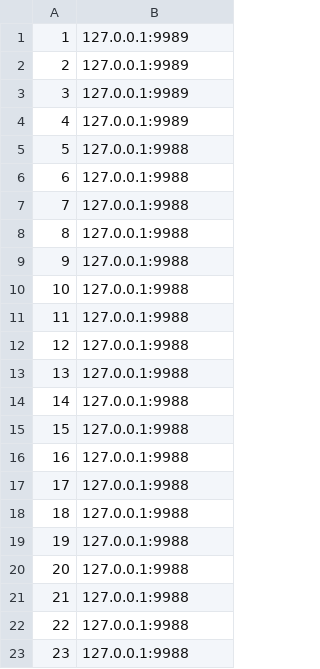
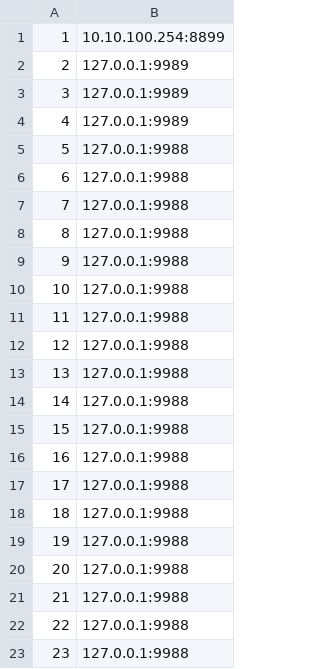
Before and after one commit to YunSD/APP_P2000, a CSV file: sensor.csv, drawn as a sheet.

```diff
--- a/sensor.csv
+++ b/sensor.csv
@@ -1,2 +1,2 @@
-1,127.0.0.1:9989
+1,10.10.100.254:8899
 2,127.0.0.1:9989
```
Also changed, not shown: 21 other files.
